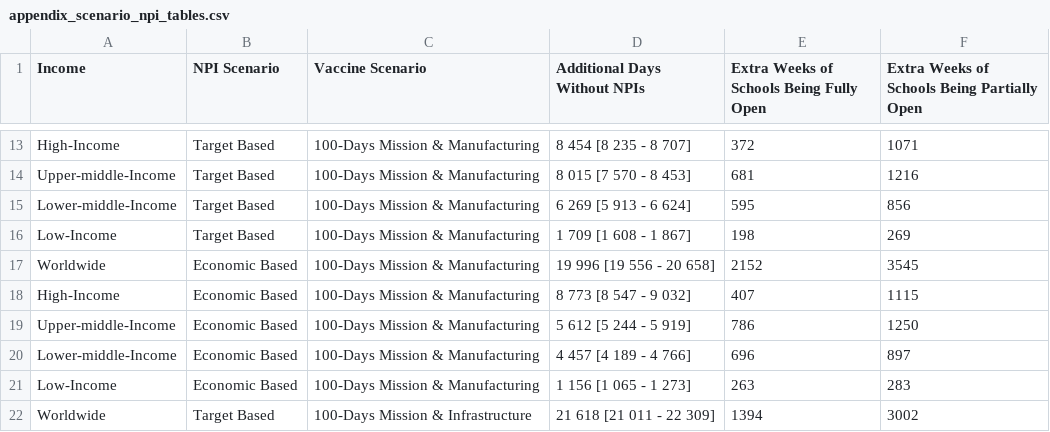
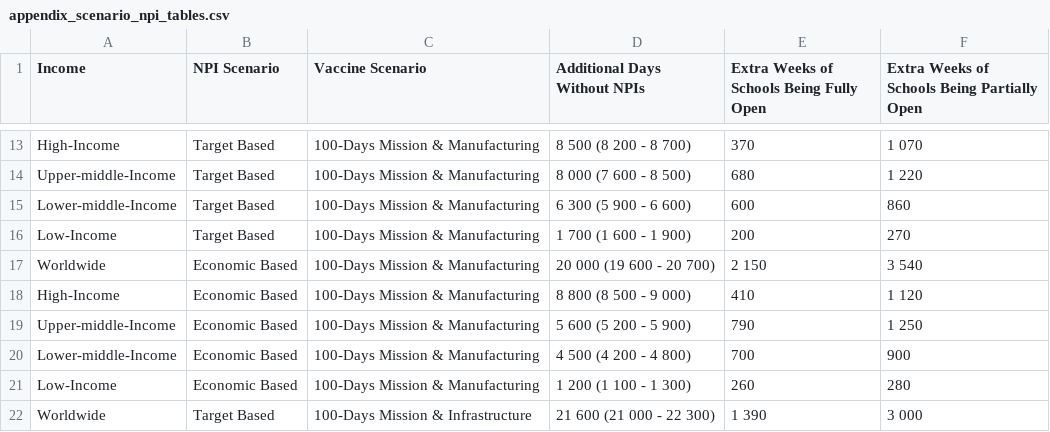
Before and after one commit to mrc-ide/cepi_retrospective_analysis, a CSV file: analysis/data_out/appendix_scenario_npi_tables.csv, drawn as a sheet; only a part is shown, gaps mark what is left out; the diff covers the shown part only.

```diff
--- a/analysis/data_out/appendix_scenario_npi_tables.csv
+++ b/analysis/data_out/appendix_scenario_npi_tables.csv
@@ -13,10 +13,10 @@
-"High-Income","Target Based","100-Days Mission & Manufacturing","8 454  [8 235 - 8 707]",372,1071
-"Upper-middle-Income","Target Based","100-Days Mission & Manufacturing","8 015  [7 570 - 8 453]",681,1216
-"Lower-middle-Income","Target Based","100-Days Mission & Manufacturing","6 269  [5 913 - 6 624]",595,856
-"Low-Income","Target Based","100-Days Mission & Manufacturing","1 709  [1 608 - 1 867]",198,269
-"Worldwide","Economic Based","100-Days Mission & Manufacturing","19 996  [19 556 - 20 658]",2152,3545
-"High-Income","Economic Based","100-Days Mission & Manufacturing","8 773  [8 547 - 9 032]",407,1115
-"Upper-middle-Income","Economic Based","100-Days Mission & Manufacturing","5 612  [5 244 - 5 919]",786,1250
-"Lower-middle-Income","Economic Based","100-Days Mission & Manufacturing","4 457  [4 189 - 4 766]",696,897
-"Low-Income","Economic Based","100-Days Mission & Manufacturing","1 156  [1 065 - 1 273]",263,283
-"Worldwide","Target Based","100-Days Mission & Infrastructure","21 618  [21 011 - 22 309]",1394,3002
+"High-Income","Target Based","100-Days Mission & Manufacturing","8 500  (8 200 - 8 700)","370 ","1 070 "
+"Upper-middle-Income","Target Based","100-Days Mission & Manufacturing","8 000  (7 600 - 8 500)","680 ","1 220 "
+"Lower-middle-Income","Target Based","100-Days Mission & Manufacturing","6 300  (5 900 - 6 600)","600 ","860 "
+"Low-Income","Target Based","100-Days Mission & Manufacturing","1 700  (1 600 - 1 900)","200 ","270 "
+"Worldwide","Economic Based","100-Days Mission & Manufacturing","20 000  (19 600 - 20 700)","2 150 ","3 540 "
+"High-Income","Economic Based","100-Days Mission & Manufacturing","8 800  (8 500 - 9 000)","410 ","1 120 "
+"Upper-middle-Income","Economic Based","100-Days Mission & Manufacturing","5 600  (5 200 - 5 900)","790 ","1 250 "
+"Lower-middle-Income","Economic Based","100-Days Mission & Manufacturing","4 500  (4 200 - 4 800)","700 ","900 "
+"Low-Income","Economic Based","100-Days Mission & Manufacturing","1 200  (1 100 - 1 300)","260 ","280 "
+"Worldwide","Target Based","100-Days Mission & Infrastructure","21 600  (21 000 - 22 300)","1 390 ","3 000 "
```
Also changed, not shown: 88 edited cells elsewhere in this file, analysis/data_out/table_one.csv, analysis/data_out/table_two.csv, 1 other file.
